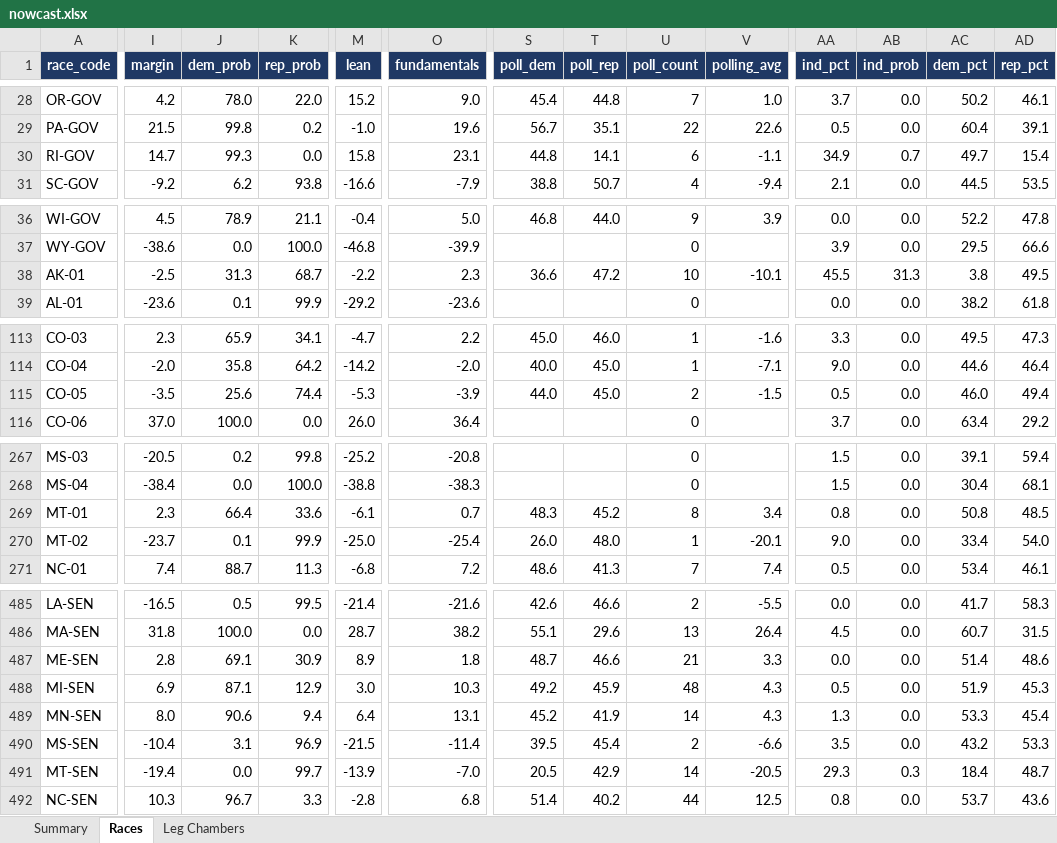
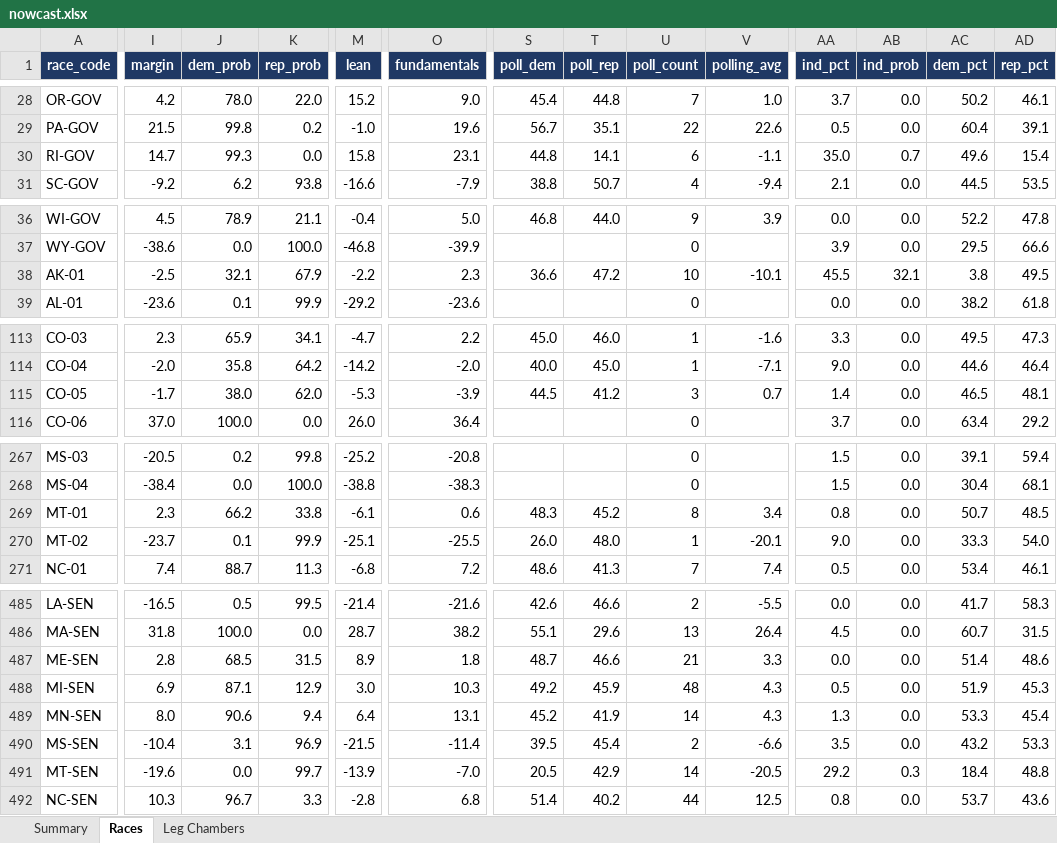
Before and after one commit to ElectIndex/26_us_forecast_data, an Excel workbook: output/nowcast.xlsx, sheet Races, drawn as a sheet; only a part is shown, gaps mark what is left out; values as stored, in another font and other column widths than the file's, no borders; the diff covers the shown part only; the diff names each change by its address in the sheet, - before the commit and + after, or states it on an @@ line.

Commit message:
Forecast update 2026-10-22: add GSG CO-05 poll (Oct 14-18)

```diff
--- a/output/nowcast.xlsx (sheet Races)
+++ b/output/nowcast.xlsx (sheet Races)
-AA30 (ind_pct): 34.9
+AA30 (ind_pct): 35.0
-AC30 (dem_pct): 49.7
+AC30 (dem_pct): 49.6
-J38 (dem_prob): 31.3
+J38 (dem_prob): 32.1
-K38 (rep_prob): 68.7
+K38 (rep_prob): 67.9
-AB38 (ind_prob): 31.3
+AB38 (ind_prob): 32.1
-I115 (margin): -3.5
+I115 (margin): -1.7
-J115 (dem_prob): 25.6
+J115 (dem_prob): 38.0
-K115 (rep_prob): 74.4
+K115 (rep_prob): 62.0
-S115 (poll_dem): 44.0
+S115 (poll_dem): 44.5
-T115 (poll_rep): 45.0
+T115 (poll_rep): 41.2
-U115 (poll_count): 2
+U115 (poll_count): 3
-V115 (polling_avg): -1.5
+V115 (polling_avg): 0.7
-AA115 (ind_pct): 0.5
+AA115 (ind_pct): 1.4
-AC115 (dem_pct): 46.0
+AC115 (dem_pct): 46.5
-AD115 (rep_pct): 49.4
+AD115 (rep_pct): 48.1
-J269 (dem_prob): 66.4
+J269 (dem_prob): 66.2
-K269 (rep_prob): 33.6
+K269 (rep_prob): 33.8
-O269 (fundamentals): 0.7
+O269 (fundamentals): 0.6
-AC269 (dem_pct): 50.8
+AC269 (dem_pct): 50.7
-M270 (lean): -25.0
+M270 (lean): -25.1
-O270 (fundamentals): -25.4
+O270 (fundamentals): -25.5
-AC270 (dem_pct): 33.4
+AC270 (dem_pct): 33.3
-J487 (dem_prob): 69.1
+J487 (dem_prob): 68.5
-K487 (rep_prob): 30.9
+K487 (rep_prob): 31.5
-I491 (margin): -19.4
+I491 (margin): -19.6
-AA491 (ind_pct): 29.3
+AA491 (ind_pct): 29.2
-AD491 (rep_pct): 48.7
+AD491 (rep_pct): 48.8
```
Also changed, not shown: 4 edited cells elsewhere in this sheet, sheet Summary, 39 other files.
